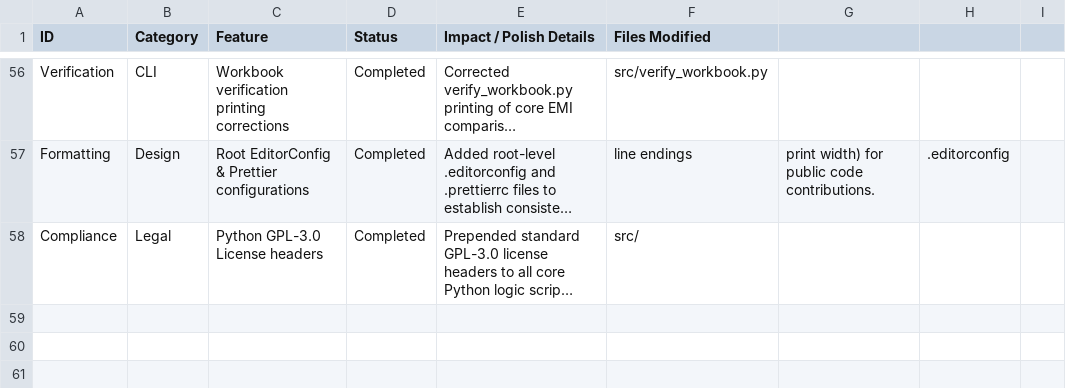
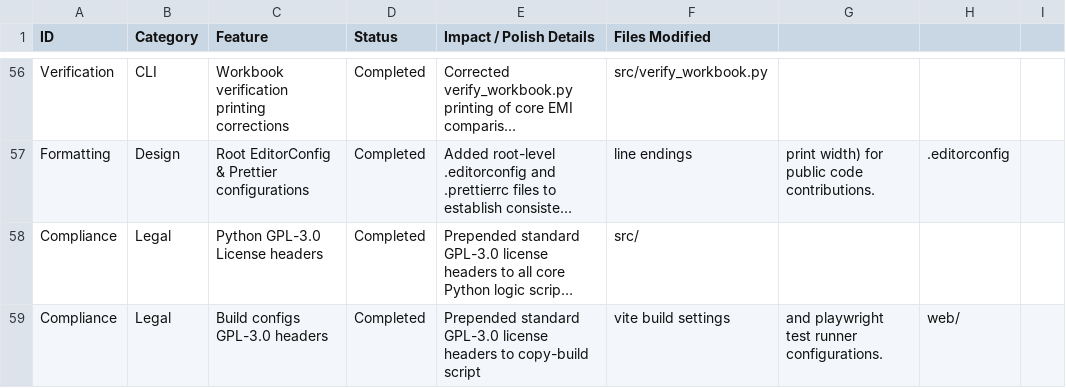
Before and after one commit to dharmik136/home-loan-planner, a CSV file: improvements_log.csv, drawn as a sheet; only a part is shown, gaps mark what is left out; long unchanged cells end in …; the diff names each change by its address in the sheet, - before the commit and + after, or states it on an @@ line.

Commit message:
chore: log build script configurations GPL-3.0 headers to ledger

```diff
--- a/improvements_log.csv
+++ b/improvements_log.csv
+row 59: Compliance | Legal | Build configs GPL-3.0 headers | Completed | Prepended standard GPL-3.0 license headers to copy-build script | vite build settings | and playwright test runner configurations. | web/
```
